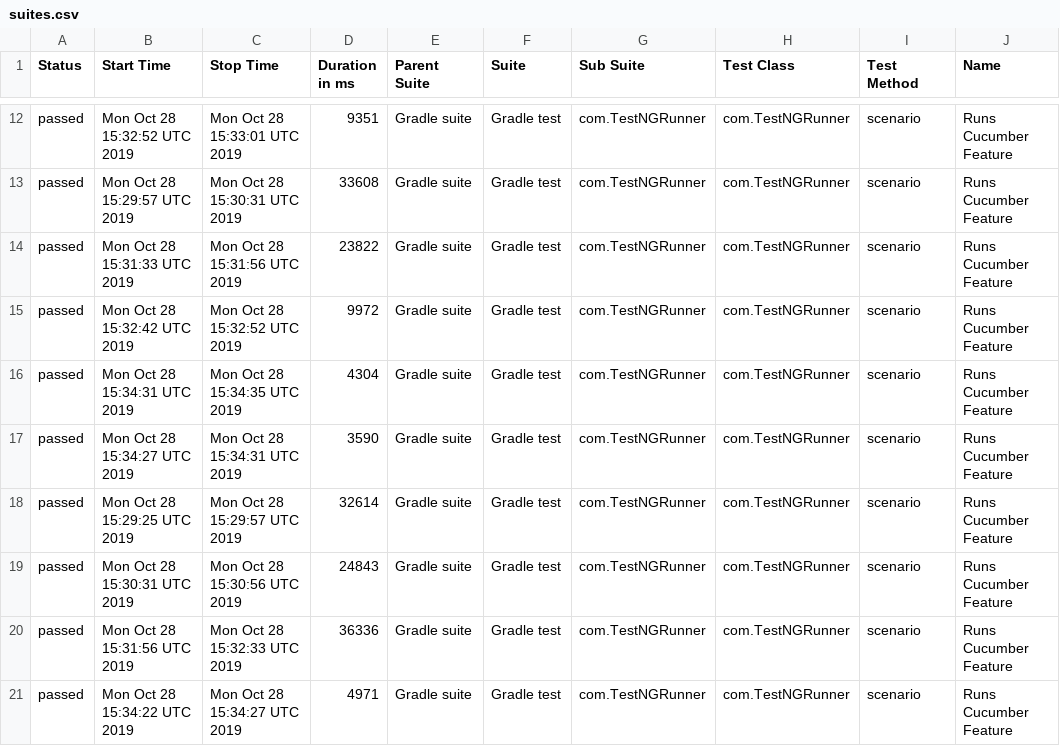
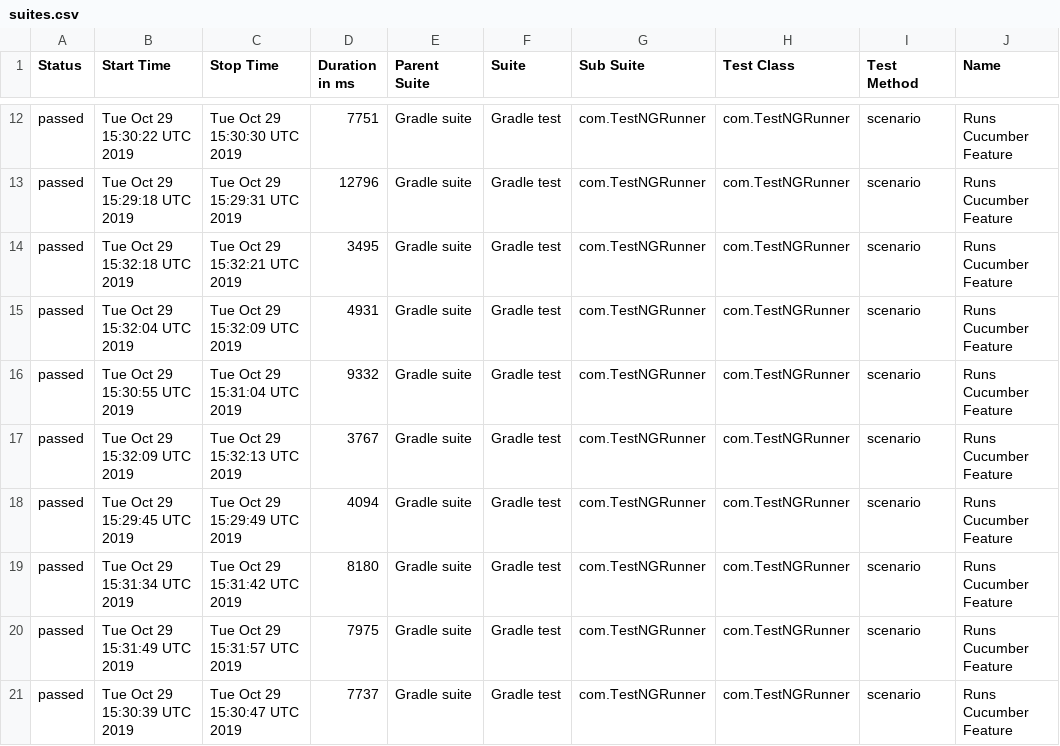
Before and after one commit to kamil-nowocin/Test_Automation-automationpractice, a CSV file: data/suites.csv, drawn as a sheet; only a part is shown, gaps mark what is left out; the diff covers the shown part only; the diff names each change by its address in the sheet, - before the commit and + after, or states it on an @@ line.

```diff
--- a/data/suites.csv
+++ b/data/suites.csv
-B12 (Start Time): Mon Oct 28 15:32:52 UTC 2019
+B12 (Start Time): Tue Oct 29 15:30:22 UTC 2019
-C12 (Stop Time): Mon Oct 28 15:33:01 UTC 2019
+C12 (Stop Time): Tue Oct 29 15:30:30 UTC 2019
-D12 (Duration in ms): 9351
+D12 (Duration in ms): 7751
-B13 (Start Time): Mon Oct 28 15:29:57 UTC 2019
+B13 (Start Time): Tue Oct 29 15:29:18 UTC 2019
-C13 (Stop Time): Mon Oct 28 15:30:31 UTC 2019
+C13 (Stop Time): Tue Oct 29 15:29:31 UTC 2019
-D13 (Duration in ms): 33608
+D13 (Duration in ms): 12796
-B14 (Start Time): Mon Oct 28 15:31:33 UTC 2019
+B14 (Start Time): Tue Oct 29 15:32:18 UTC 2019
-C14 (Stop Time): Mon Oct 28 15:31:56 UTC 2019
+C14 (Stop Time): Tue Oct 29 15:32:21 UTC 2019
-D14 (Duration in ms): 23822
+D14 (Duration in ms): 3495
-B15 (Start Time): Mon Oct 28 15:32:42 UTC 2019
+B15 (Start Time): Tue Oct 29 15:32:04 UTC 2019
-C15 (Stop Time): Mon Oct 28 15:32:52 UTC 2019
+C15 (Stop Time): Tue Oct 29 15:32:09 UTC 2019
-D15 (Duration in ms): 9972
+D15 (Duration in ms): 4931
-B16 (Start Time): Mon Oct 28 15:34:31 UTC 2019
+B16 (Start Time): Tue Oct 29 15:30:55 UTC 2019
-C16 (Stop Time): Mon Oct 28 15:34:35 UTC 2019
+C16 (Stop Time): Tue Oct 29 15:31:04 UTC 2019
-D16 (Duration in ms): 4304
+D16 (Duration in ms): 9332
-B17 (Start Time): Mon Oct 28 15:34:27 UTC 2019
+B17 (Start Time): Tue Oct 29 15:32:09 UTC 2019
-C17 (Stop Time): Mon Oct 28 15:34:31 UTC 2019
+C17 (Stop Time): Tue Oct 29 15:32:13 UTC 2019
-D17 (Duration in ms): 3590
+D17 (Duration in ms): 3767
-B18 (Start Time): Mon Oct 28 15:29:25 UTC 2019
+B18 (Start Time): Tue Oct 29 15:29:45 UTC 2019
-C18 (Stop Time): Mon Oct 28 15:29:57 UTC 2019
+C18 (Stop Time): Tue Oct 29 15:29:49 UTC 2019
-D18 (Duration in ms): 32614
+D18 (Duration in ms): 4094
-B19 (Start Time): Mon Oct 28 15:30:31 UTC 2019
+B19 (Start Time): Tue Oct 29 15:31:34 UTC 2019
-C19 (Stop Time): Mon Oct 28 15:30:56 UTC 2019
+C19 (Stop Time): Tue Oct 29 15:31:42 UTC 2019
-D19 (Duration in ms): 24843
+D19 (Duration in ms): 8180
-B20 (Start Time): Mon Oct 28 15:31:56 UTC 2019
+B20 (Start Time): Tue Oct 29 15:31:49 UTC 2019
-C20 (Stop Time): Mon Oct 28 15:32:33 UTC 2019
+C20 (Stop Time): Tue Oct 29 15:31:57 UTC 2019
-D20 (Duration in ms): 36336
+D20 (Duration in ms): 7975
-B21 (Start Time): Mon Oct 28 15:34:22 UTC 2019
+B21 (Start Time): Tue Oct 29 15:30:39 UTC 2019
-C21 (Stop Time): Mon Oct 28 15:34:27 UTC 2019
+C21 (Stop Time): Tue Oct 29 15:30:47 UTC 2019
-D21 (Duration in ms): 4971
+D21 (Duration in ms): 7737
```
Also changed, not shown: 51 edited cells elsewhere in this file, 48 other files.
